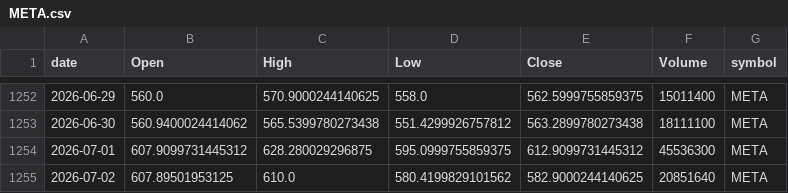
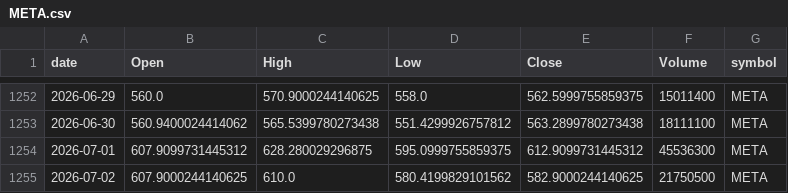
Before and after one commit to jauresfranck/pipeline_donnes-collectes_nettoye, a CSV file: data/META.csv, drawn as a sheet; only a part is shown, gaps mark what is left out.

```diff
--- a/data/META.csv
+++ b/data/META.csv
@@ -1254,2 +1254,2 @@ date,Open,High,Low,Close,Volume,symbol
 2026-07-01,607.9099731445312,628.280029296875,595.0999755859375,612.9099731445312,45536300,META
-2026-07-02,607.89501953125,610.0,580.4199829101562,582.9000244140625,20851640,META
+2026-07-02,607.9000244140625,610.0,580.4199829101562,582.9000244140625,21750500,META
```
Also changed, not shown: data/BTC-USD.csv, data/CRWD.csv, 27 other files.
